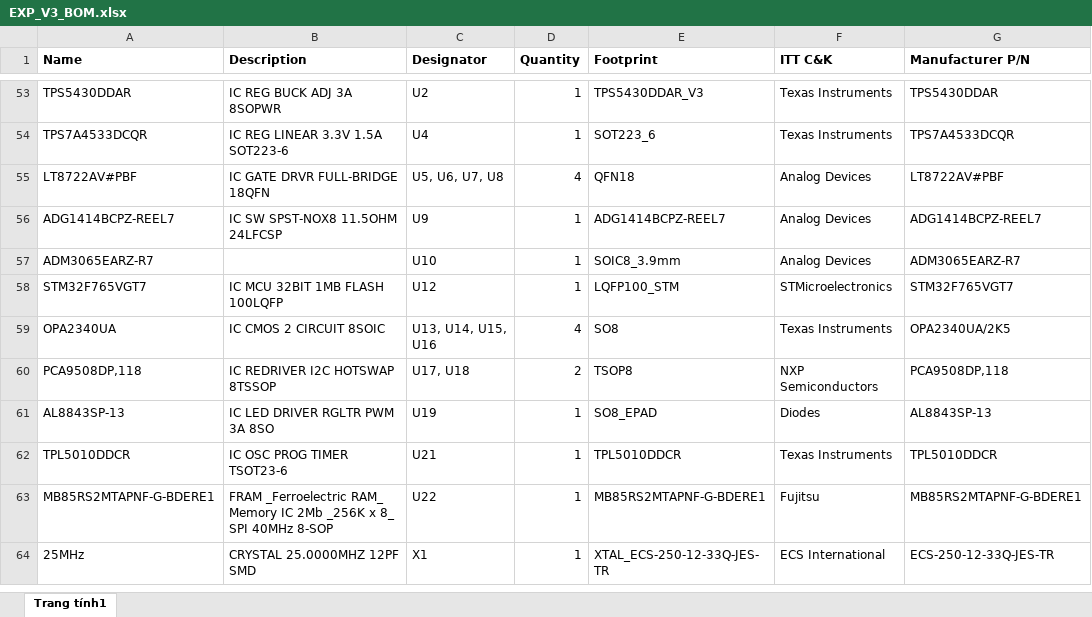
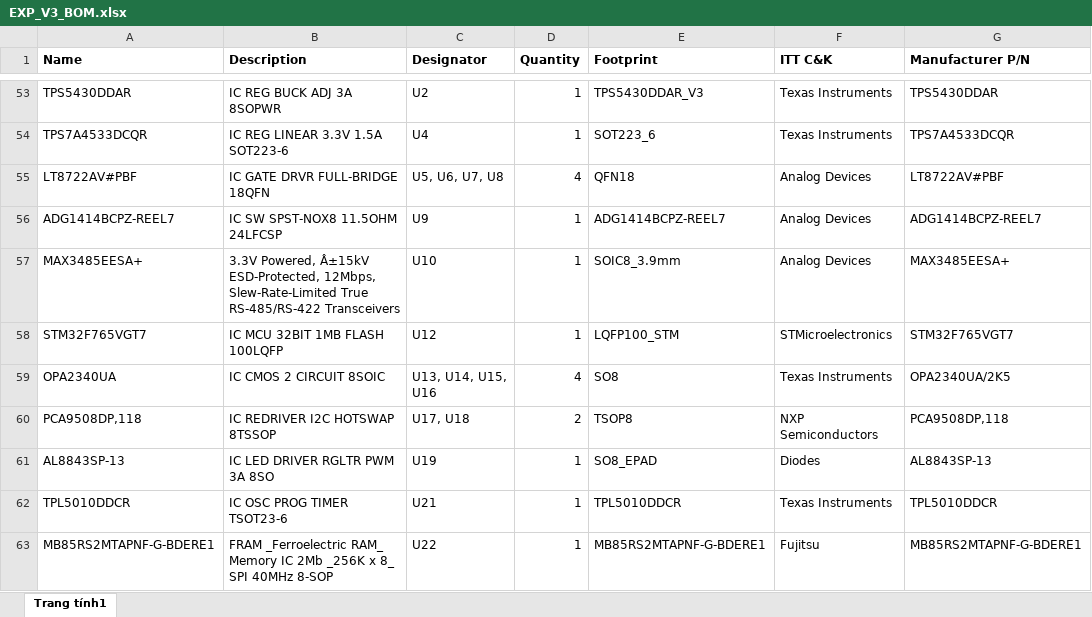
Before and after one commit to baobuibk/NANORACK_V2_EXP_1.1.1_HW, an Excel workbook: 03_BOM/EXP_V3_BOM.xlsx, sheet Trang tính1, drawn as a sheet; only a part is shown, gaps mark what is left out; the shorter side is filled out with more unchanged rows; values as stored, in another font and other column widths than the file's, no borders; the diff names each change by its address in the sheet, - before the commit and + after, or states it on an @@ line.

```diff
--- a/03_BOM/EXP_V3_BOM.xlsx (sheet Trang tính1)
+++ b/03_BOM/EXP_V3_BOM.xlsx (sheet Trang tính1)
-A57 (Name): ADM3065EARZ-R7
+A57 (Name): MAX3485EESA+
-B57 (Description): (empty)
+B57 (Description): 3.3V Powered, Â±15kV ESD-Protected, 12Mbps, Slew-Rate-Limited True RS-485/RS-422 Transceivers
-G57 (Manufacturer P/N): ADM3065EARZ-R7
+G57 (Manufacturer P/N): MAX3485EESA+
```
Also changed, not shown: 59 other files.
